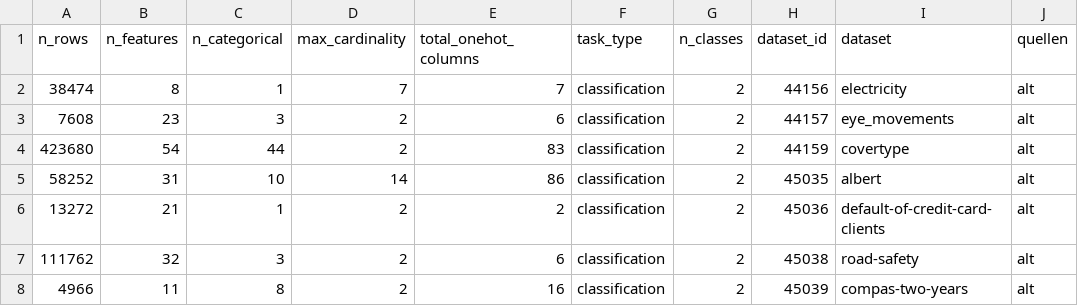
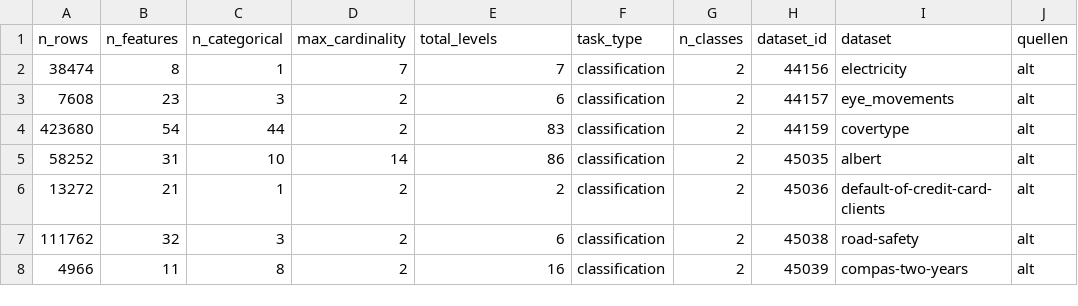
Before and after one commit to Anna-Debora/HPOTreeBoosting, a CSV file: union.csv, drawn as a sheet; only a part is shown; the diff names each change by its address in the sheet, - before the commit and + after, or states it on an @@ line.

```diff
--- a/union.csv
+++ b/union.csv
-E1: total_onehot_columns
+E1: total_levels
```
Also changed, not shown: excluded_duplicates.csv, fraglich.csv, 20 other files.
